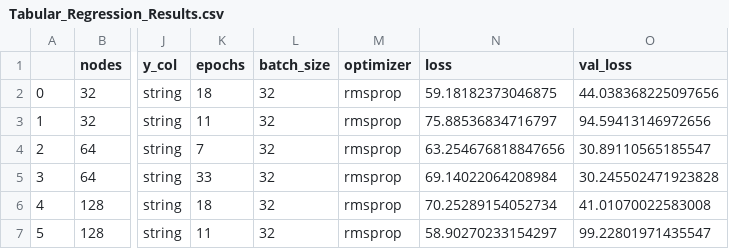
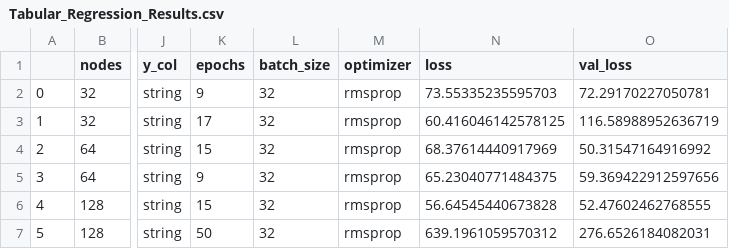
Before and after one commit to spe301/AI-generated-AI, a CSV file: Data/Tabular_Regression_Results.csv, drawn as a sheet; only a part is shown, gaps mark what is left out; the diff names each change by its address in the sheet, - before the commit and + after, or states it on an @@ line.

```diff
--- a/Data/Tabular_Regression_Results.csv
+++ b/Data/Tabular_Regression_Results.csv
-K2 (epochs): 18
+K2 (epochs): 9
-N2 (loss): 59.18182373046875
+N2 (loss): 73.55335235595703
-O2 (val_loss): 44.038368225097656
+O2 (val_loss): 72.29170227050781
-K3 (epochs): 11
+K3 (epochs): 17
-N3 (loss): 75.88536834716797
+N3 (loss): 60.416046142578125
-O3 (val_loss): 94.59413146972656
+O3 (val_loss): 116.58988952636719
-K4 (epochs): 7
+K4 (epochs): 15
-N4 (loss): 63.254676818847656
+N4 (loss): 68.37614440917969
-O4 (val_loss): 30.89110565185547
+O4 (val_loss): 50.31547164916992
-K5 (epochs): 33
+K5 (epochs): 9
-N5 (loss): 69.14022064208984
+N5 (loss): 65.23040771484375
-O5 (val_loss): 30.245502471923828
+O5 (val_loss): 59.369422912597656
-K6 (epochs): 18
+K6 (epochs): 15
-N6 (loss): 70.25289154052734
+N6 (loss): 56.64545440673828
-O6 (val_loss): 41.01070022583008
+O6 (val_loss): 52.47602462768555
-K7 (epochs): 11
+K7 (epochs): 50
-N7 (loss): 58.90270233154297
+N7 (loss): 639.1961059570312
-O7 (val_loss): 99.22801971435547
+O7 (val_loss): 276.6526184082031
```
Also changed, not shown: Data/Image_Classification_Results.csv, Data/Tabular_Classification_Results.csv, 1 other file.
